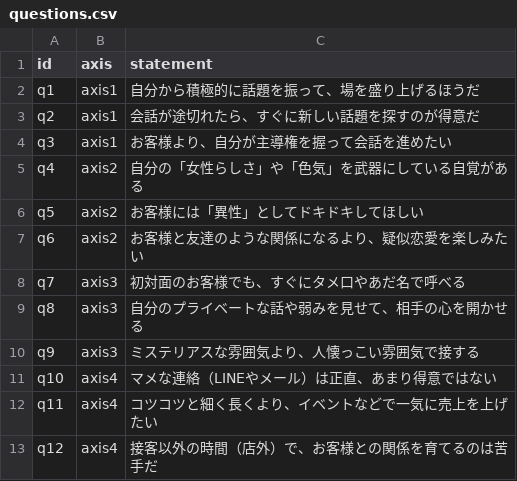
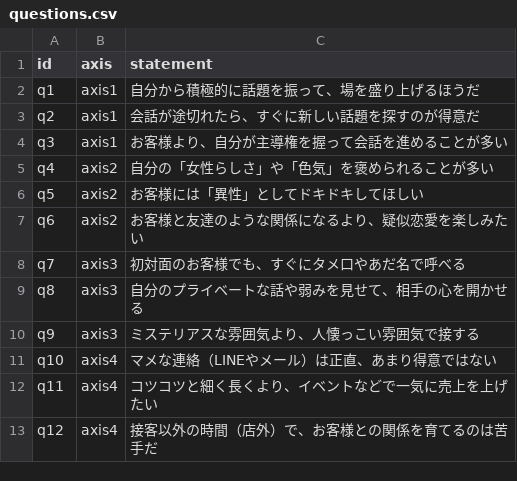
Before and after one commit to mearin0424-tech/personality-test, a CSV file: questions.csv, drawn as a sheet.

```diff
--- a/questions.csv
+++ b/questions.csv
@@ -3,4 +3,4 @@ q1,axis1,自分から積極的に話題を振って、場を盛り上げるほ
 q2,axis1,会話が途切れたら、すぐに新しい話題を探すのが得意だ
-q3,axis1,お客様より、自分が主導権を握って会話を進めたい
-q4,axis2,自分の「女性らしさ」や「色気」を武器にしている自覚がある
+q3,axis1,お客様より、自分が主導権を握って会話を進めることが多い
+q4,axis2,自分の「女性らしさ」や「色気」を褒められることが多い
 q5,axis2,お客様には「異性」としてドキドキしてほしい
```
Also changed, not shown: results.csv, 2 other files.
